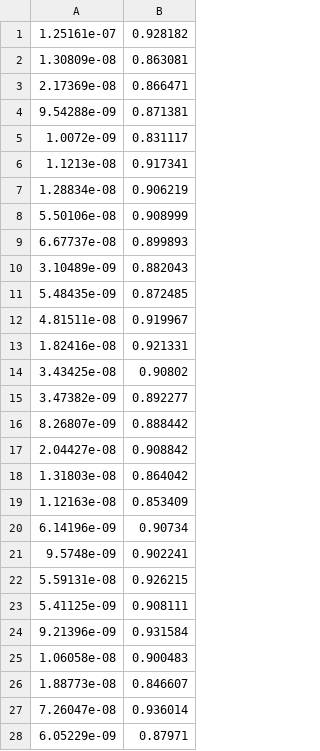
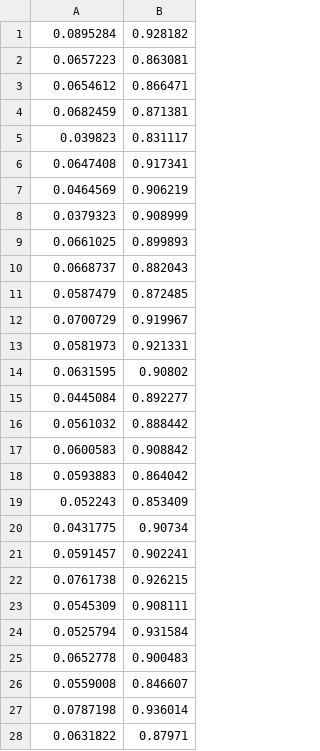
Before and after one commit to WiFuchs/490_project, a CSV file: DemogPercents.csv, drawn as a sheet; only a part is shown; the diff covers the shown part only.

```diff
--- a/DemogPercents.csv
+++ b/DemogPercents.csv
@@ -1,28 +1,28 @@
-1.25161e-07, 0.928182
-1.30809e-08, 0.863081
-2.17369e-08, 0.866471
-9.54288e-09, 0.871381
-1.0072e-09, 0.831117
-1.1213e-08, 0.917341
-1.28834e-08, 0.906219
-5.50106e-08, 0.908999
-6.67737e-08, 0.899893
-3.10489e-09, 0.882043
-5.48435e-09, 0.872485
-4.81511e-08, 0.919967
-1.82416e-08, 0.921331
-3.43425e-08, 0.90802
-3.47382e-09, 0.892277
-8.26807e-09, 0.888442
-2.04427e-08, 0.908842
-1.31803e-08, 0.864042
-1.12163e-08, 0.853409
-6.14196e-09, 0.90734
-9.5748e-09, 0.902241
-5.59131e-08, 0.926215
-5.41125e-09, 0.908111
-9.21396e-09, 0.931584
-1.06058e-08, 0.900483
-1.88773e-08, 0.846607
-7.26047e-08, 0.936014
-6.05229e-09, 0.87971
+0.0895284, 0.928182
+0.0657223, 0.863081
+0.0654612, 0.866471
+0.0682459, 0.871381
+0.039823, 0.831117
+0.0647408, 0.917341
+0.0464569, 0.906219
+0.0379323, 0.908999
+0.0661025, 0.899893
+0.0668737, 0.882043
+0.0587479, 0.872485
+0.0700729, 0.919967
+0.0581973, 0.921331
+0.0631595, 0.90802
+0.0445084, 0.892277
+0.0561032, 0.888442
+0.0600583, 0.908842
+0.0593883, 0.864042
+0.052243, 0.853409
+0.0431775, 0.90734
+0.0591457, 0.902241
+0.0761738, 0.926215
+0.0545309, 0.908111
+0.0525794, 0.931584
+0.0652778, 0.900483
+0.0559008, 0.846607
+0.0787198, 0.936014
+0.0631822, 0.87971
```
Also changed, not shown: 23 edited cells elsewhere in this file, 10 other files.
